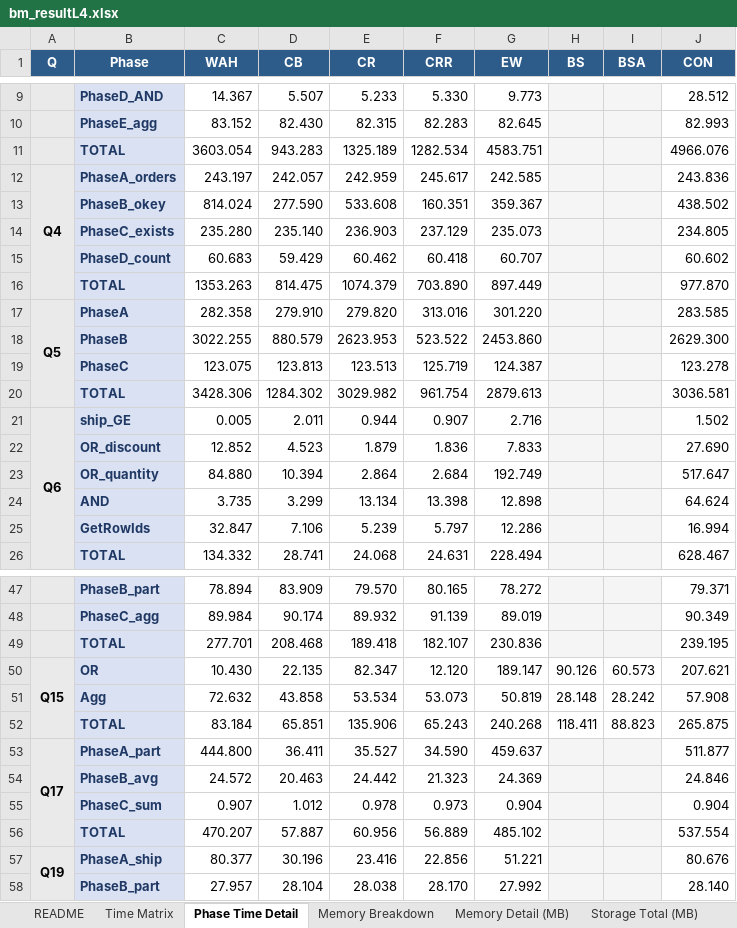
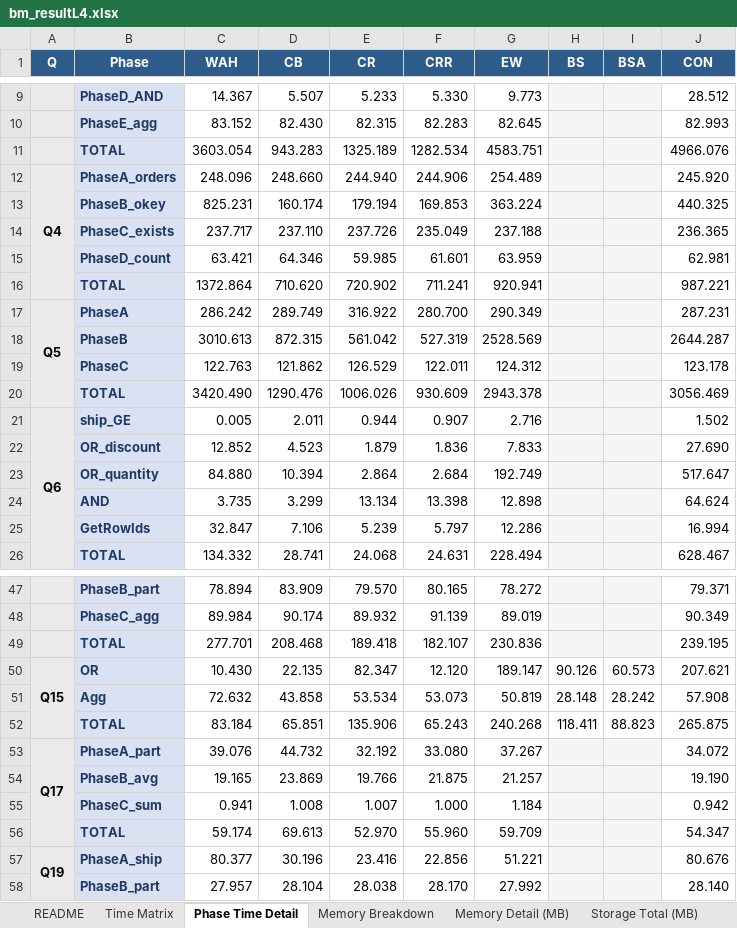
Before and after one commit to junchangwang/duckdb-DDC, an Excel workbook: bm_resultL4.xlsx, sheet Phase Time Detail, drawn as a sheet; only a part is shown, gaps mark what is left out; values as stored, in another font and other column widths than the file's, no borders; conditional formats not drawn; removed rows and columns are numbered as before the commit, all else as after; the diff covers the shown part only; the diff names each change by its address in the sheet, - before the commit and + after, or states it on an @@ line.

```diff
--- a/bm_resultL4.xlsx (sheet Phase Time Detail)
+++ b/bm_resultL4.xlsx (sheet Phase Time Detail)
-row 12: Q4 | PhaseA_orders | 243.197 | 242.057 | 242.959 | 245.617 | 242.585 |  |  | 243.836
-row 13:  | PhaseB_okey | 814.024 | 277.590 | 533.608 | 160.351 | 359.367 |  |  | 438.502
-row 14:  | PhaseC_exists | 235.280 | 235.140 | 236.903 | 237.129 | 235.073 |  |  | 234.805
-row 15:  | PhaseD_count | 60.683 | 59.429 | 60.462 | 60.418 | 60.707 |  |  | 60.602
-row 16:  | TOTAL | 1353.263 | 814.475 | 1074.379 | 703.890 | 897.449 |  |  | 977.870
-row 17: Q5 | PhaseA | 282.358 | 279.910 | 279.820 | 313.016 | 301.220 |  |  | 283.585
-row 18:  | PhaseB | 3022.255 | 880.579 | 2623.953 | 523.522 | 2453.860 |  |  | 2629.300
-row 19:  | PhaseC | 123.075 | 123.813 | 123.513 | 125.719 | 124.387 |  |  | 123.278
-row 20:  | TOTAL | 3428.306 | 1284.302 | 3029.982 | 961.754 | 2879.613 |  |  | 3036.581
+row 12: Q4 | PhaseA_orders | 248.096 | 248.660 | 244.940 | 244.906 | 254.489 |  |  | 245.920
+row 13:  | PhaseB_okey | 825.231 | 160.174 | 179.194 | 169.853 | 363.224 |  |  | 440.325
+row 14:  | PhaseC_exists | 237.717 | 237.110 | 237.726 | 235.049 | 237.188 |  |  | 236.365
+row 15:  | PhaseD_count | 63.421 | 64.346 | 59.985 | 61.601 | 63.959 |  |  | 62.981
+row 16:  | TOTAL | 1372.864 | 710.620 | 720.902 | 711.241 | 920.941 |  |  | 987.221
+row 17: Q5 | PhaseA | 286.242 | 289.749 | 316.922 | 280.700 | 290.349 |  |  | 287.231
+row 18:  | PhaseB | 3010.613 | 872.315 | 561.042 | 527.319 | 2528.569 |  |  | 2644.287
+row 19:  | PhaseC | 122.763 | 121.862 | 126.529 | 122.011 | 124.312 |  |  | 123.178
+row 20:  | TOTAL | 3420.490 | 1290.476 | 1006.026 | 930.609 | 2943.378 |  |  | 3056.469
-row 53: Q17 | PhaseA_part | 444.800 | 36.411 | 35.527 | 34.590 | 459.637 |  |  | 511.877
-row 54:  | PhaseB_avg | 24.572 | 20.463 | 24.442 | 21.323 | 24.369 |  |  | 24.846
-row 55:  | PhaseC_sum | 0.907 | 1.012 | 0.978 | 0.973 | 0.904 |  |  | 0.904
-row 56:  | TOTAL | 470.207 | 57.887 | 60.956 | 56.889 | 485.102 |  |  | 537.554
+row 53: Q17 | PhaseA_part | 39.076 | 44.732 | 32.192 | 33.080 | 37.267 |  |  | 34.072
+row 54:  | PhaseB_avg | 19.165 | 23.869 | 19.766 | 21.875 | 21.257 |  |  | 19.190
+row 55:  | PhaseC_sum | 0.941 | 1.008 | 1.007 | 1.000 | 1.184 |  |  | 0.942
+row 56:  | TOTAL | 59.174 | 69.613 | 52.970 | 55.960 | 59.709 |  |  | 54.347
```
Also changed, not shown: 11 added rows, 11 removed rows and 5 edited cells elsewhere in this sheet, sheet Time Matrix, 10 other files.
